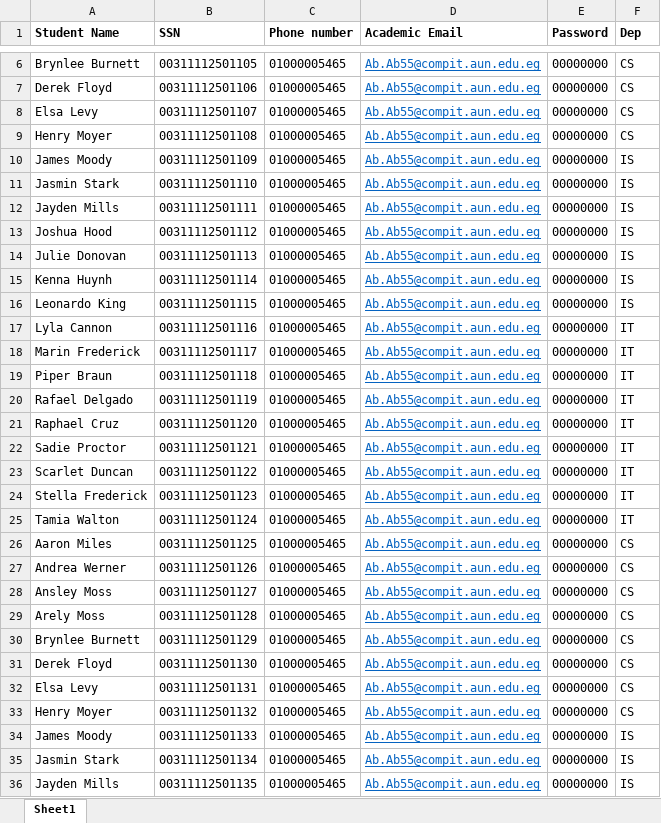
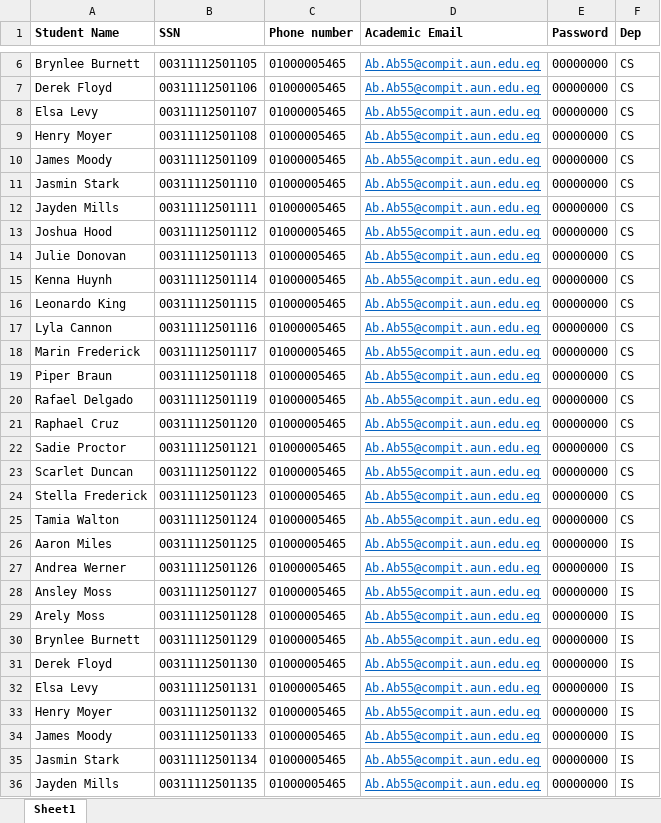
Before and after one commit to abdo0-0ayman/LSMS, an Excel workbook: wwwroot/Uploads/Student.xlsx, sheet Sheet1, drawn as a sheet; only a part is shown, gaps mark what is left out; values as stored, in another font and other column widths than the file's, no borders; the diff covers the shown part only; the diff names each change by its address in the sheet, - before the commit and + after, or states it on an @@ line.

```diff
--- a/wwwroot/Uploads/Student.xlsx (sheet Sheet1)
+++ b/wwwroot/Uploads/Student.xlsx (sheet Sheet1)
-F10:F16 (Dep): IS
+F10:F16 (Dep): CS
-F17:F25 (Dep): IT
+F17:F25 (Dep): CS
-F26:F33 (Dep): CS
+F26:F33 (Dep): IS
```
Also changed, not shown: 51 edited cells elsewhere in this sheet, wwwroot/Uploads/Professor.xlsx, 41 other files.
